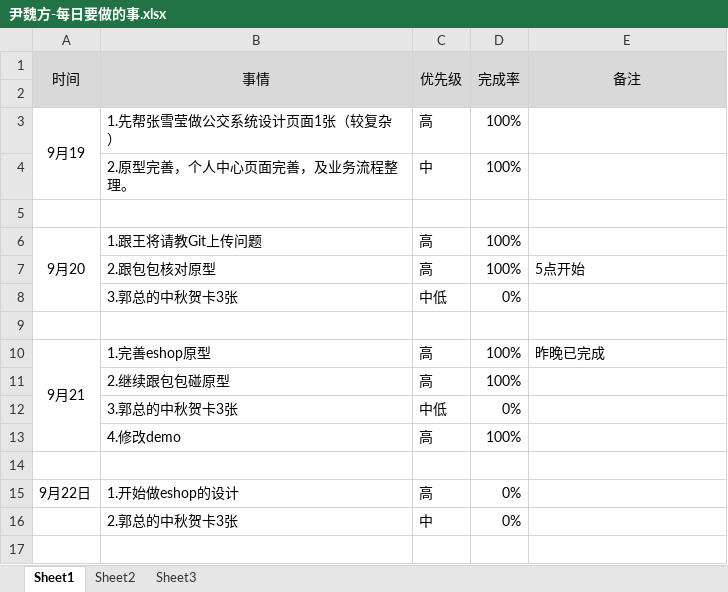
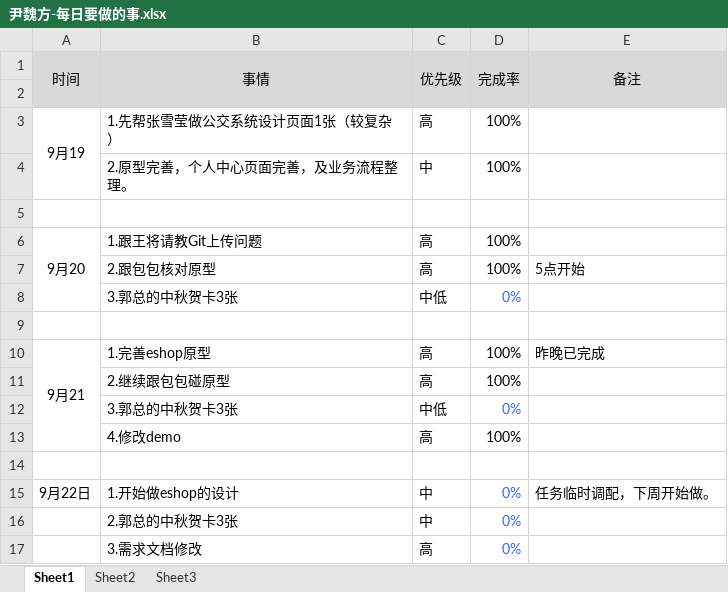
Before and after one commit to bird-start/eshop-doc, an Excel workbook: 交流管理/项目日报/尹魏方-每日要做的事.xlsx, sheet Sheet1, drawn as a sheet; values as stored, in another font and other column widths than the file's, no borders; the diff names each change by its address in the sheet, - before the commit and + after, or states it on an @@ line.

Commit message:
尹魏方任务调整

```diff
--- a/交流管理/项目日报/尹魏方-每日要做的事.xlsx (sheet Sheet1)
+++ b/交流管理/项目日报/尹魏方-每日要做的事.xlsx (sheet Sheet1)
-D8 text colour: black
+D8 text colour: #3366FF
-D12 text colour: black
+D12 text colour: #3366FF
-C15 (优先级): 高
+C15 (优先级): 中
-D15:D16 text colour: black
+D15:D16 text colour: #3366FF
-E15 (备注): (empty)
+E15 (备注): 任务临时调配，下周开始做。
+row 17:  | 3.需求文档修改 | 高 | 0%
```
